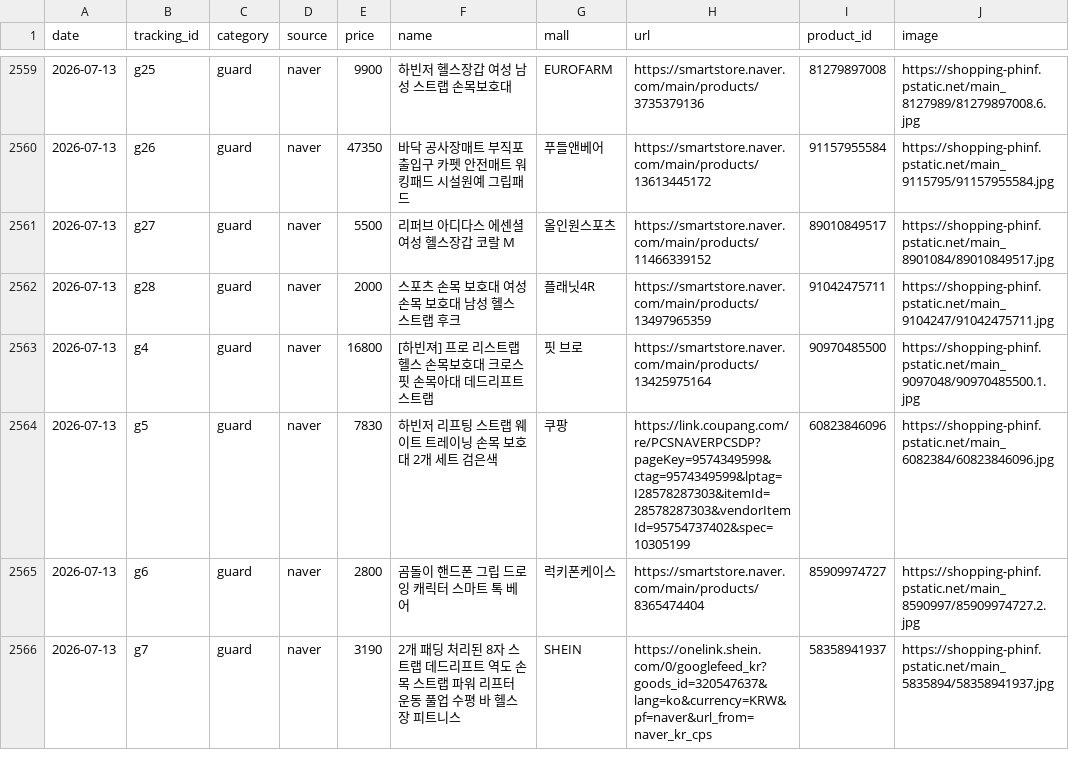
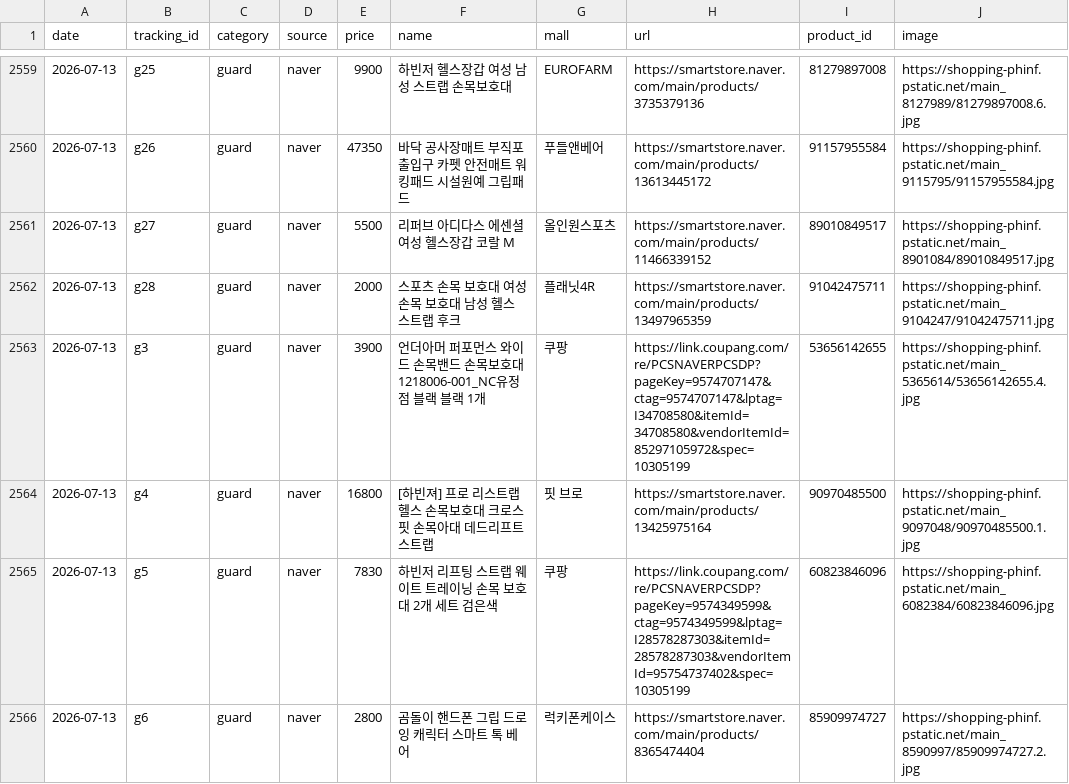
Before and after one commit to FitpriceKR/fitprice-collector, a CSV file: prices.csv, drawn as a sheet; only a part is shown, gaps mark what is left out; the shorter side is filled out with more unchanged rows; the diff covers the shown part only; the diff names each change by its address in the sheet, - before the commit and + after, or states it on an @@ line.

```diff
--- a/prices.csv
+++ b/prices.csv
+row 2563: 2026-07-13 | g3 | guard | naver | 3900 | 언더아머 퍼포먼스 와이드 손목밴드 손목보호대 1218006-001_NC유정점 블랙 블랙 1개 | 쿠팡 | https://link.coupang.com/re/PCSNAVERPCSDP?pageKey=9574707147&ctag=9574707147&lptag=I34708580&itemId=34708580&vendorItemId=85297105972&spec=10305199 | 53656142655 | https://shopping-phinf.pstatic.net/main_5365614/53656142655.4.jpg
```
Also changed, not shown: 1 removed row, 2 moved rows and 25 edited cells elsewhere in this file, 3 other files.
